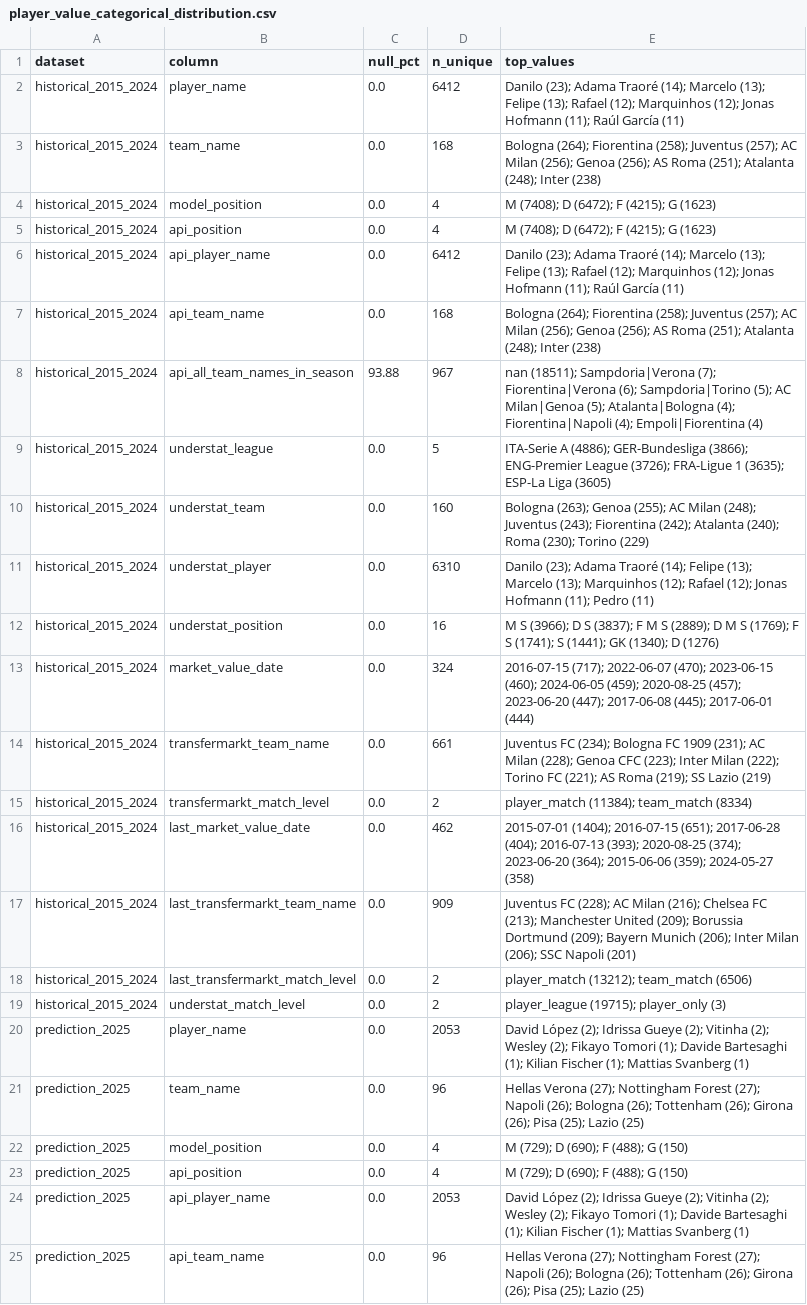
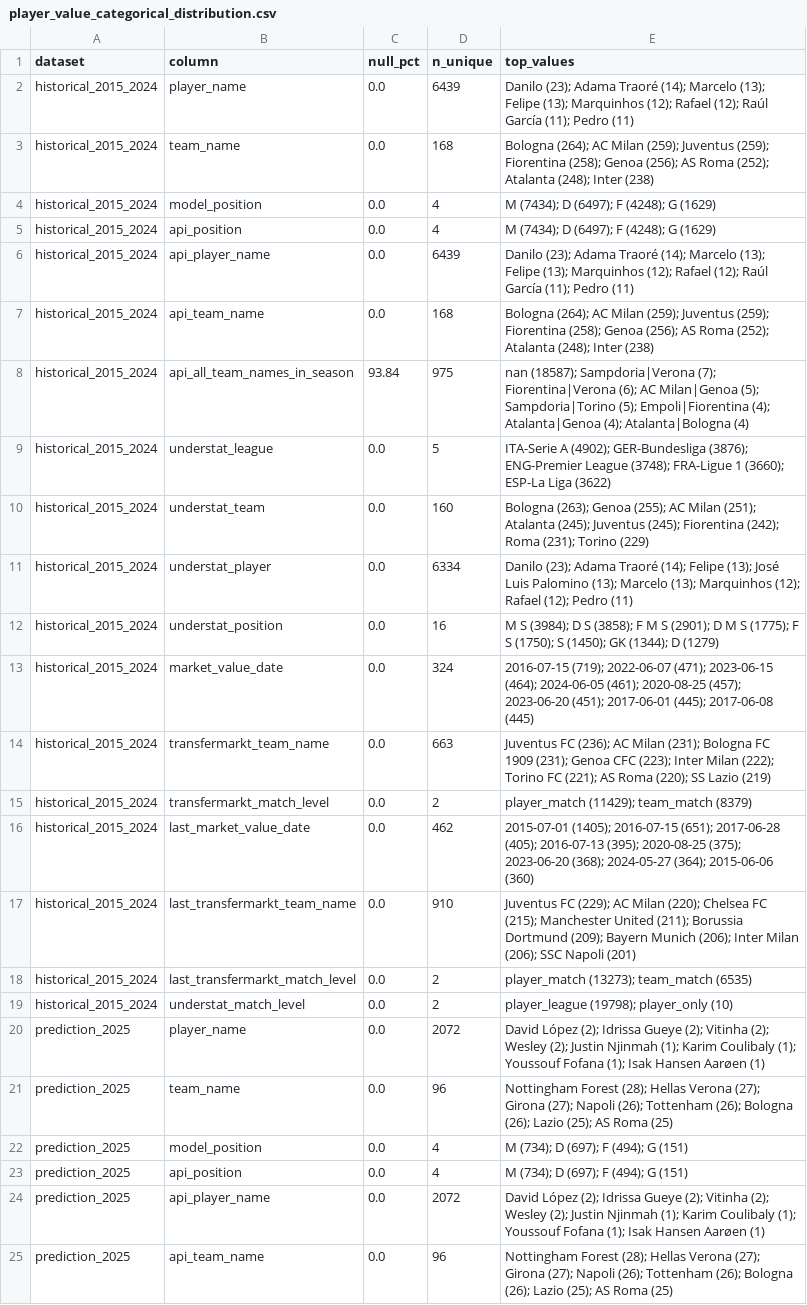
Before and after one commit to james-shan/football_player_market_value_app, a CSV file: notebooks/data/reports/player_value_categorical_distribution.csv, drawn as a sheet; only a part is shown; the diff covers the shown part only; the diff names each change by its address in the sheet, - before the commit and + after, or states it on an @@ line.

```diff
--- a/notebooks/data/reports/player_value_categorical_distribution.csv
+++ b/notebooks/data/reports/player_value_categorical_distribution.csv
-D2 (n_unique): 6412
+D2 (n_unique): 6439
-E2 (top_values): …Felipe (13); Rafael (12); Marquinhos (12); Jonas Hofmann (11); Raúl García (11)
+E2 (top_values): …Felipe (13); Marquinhos (12); Rafael (12); Raúl García (11); Pedro (11)
-E3 (top_values): Bologna (264); Fiorentina (258); Juventus (257); AC Milan (256); Genoa (256); AS Roma (251); Atalanta (248);…
+E3 (top_values): Bologna (264); AC Milan (259); Juventus (259); Fiorentina (258); Genoa (256); AS Roma (252); Atalanta (248);…
-E4:E5 (top_values): M (7408); D (6472); F (4215); G (1623)
+E4:E5 (top_values): M (7434); D (6497); F (4248); G (1629)
-D6 (n_unique): 6412
+D6 (n_unique): 6439
-E6 (top_values): …Felipe (13); Rafael (12); Marquinhos (12); Jonas Hofmann (11); Raúl García (11)
+E6 (top_values): …Felipe (13); Marquinhos (12); Rafael (12); Raúl García (11); Pedro (11)
-E7 (top_values): Bologna (264); Fiorentina (258); Juventus (257); AC Milan (256); Genoa (256); AS Roma (251); Atalanta (248);…
+E7 (top_values): Bologna (264); AC Milan (259); Juventus (259); Fiorentina (258); Genoa (256); AS Roma (252); Atalanta (248);…
-C8 (null_pct): 93.88
+C8 (null_pct): 93.84
-D8 (n_unique): 967
+D8 (n_unique): 975
-E8 (top_values): nan (18511); Sampdoria|Verona (7); Fiorentina|Verona (6); Sampdoria|Torino (5); AC Milan|Genoa (5); Atalanta|Bologna (4); Fiorentina|Napoli (4); Empoli|Fiorentina (4)
+E8 (top_values): nan (18587); Sampdoria|Verona (7); Fiorentina|Verona (6); AC Milan|Genoa (5); Sampdoria|Torino (5); Empoli|Fiorentina (4); Atalanta|Genoa (4); Atalanta|Bologna (4)
-E9 (top_values): ITA-Serie A (4886); GER-Bundesliga (3866); ENG-Premier League (3726); FRA-Ligue 1 (3635); ESP-La Liga (3605)
+E9 (top_values): ITA-Serie A (4902); GER-Bundesliga (3876); ENG-Premier League (3748); FRA-Ligue 1 (3660); ESP-La Liga (3622)
-E10 (top_values): …AC Milan (248); Juventus (243); Fiorentina (242); Atalanta (240); Roma (230); Torino (229)
+E10 (top_values): …AC Milan (251); Atalanta (245); Juventus (245); Fiorentina (242); Roma (231); Torino (229)
-D11 (n_unique): 6310
+D11 (n_unique): 6334
-E11 (top_values): …Felipe (13); Marcelo (13); Marquinhos (12); Rafael (12); Jonas Hofmann (11); Pedro (11)
+E11 (top_values): …Felipe (13); José Luis Palomino (13); Marcelo (13); Marquinhos (12); Rafael (12); Pedro (11)
-E12 (top_values): M S (3966); D S (3837); F M S (2889); D M S (1769); F S (1741); S (1441); GK (1340); D (1276)
+E12 (top_values): M S (3984); D S (3858); F M S (2901); D M S (1775); F S (1750); S (1450); GK (1344); D (1279)
-E13 (top_values): 2016-07-15 (717); 2022-06-07 (470); 2023-06-15 (460); 2024-06-05 (459); 2020-08-25 (457); 2023-06-20 (447); 2017-06-08 (445); 2017-06-01 (444)
+E13 (top_values): 2016-07-15 (719); 2022-06-07 (471); 2023-06-15 (464); 2024-06-05 (461); 2020-08-25 (457); 2023-06-20 (451); 2017-06-01 (445); 2017-06-08 (445)
-D14 (n_unique): 661
+D14 (n_unique): 663
-E14 (top_values): Juventus FC (234); Bologna FC 1909 (231); AC Milan (228); Genoa CFC (223); Inter Milan (222); Torino FC (221); AS Roma (219); SS Lazio…
+E14 (top_values): Juventus FC (236); AC Milan (231); Bologna FC 1909 (231); Genoa CFC (223); Inter Milan (222); Torino FC (221); AS Roma (220); SS Lazio…
-E15 (top_values): player_match (11384); team_match (8334)
+E15 (top_values): player_match (11429); team_match (8379)
-E16 (top_values): 2015-07-01 (1404); 2016-07-15 (651); 2017-06-28 (404); 2016-07-13 (393); 2020-08-25 (374); 2023-06-20 (364); 2015-06-06 (359); 2024-05-27 (358)
+E16 (top_values): 2015-07-01 (1405); 2016-07-15 (651); 2017-06-28 (405); 2016-07-13 (395); 2020-08-25 (375); 2023-06-20 (368); 2024-05-27 (364); 2015-06-06 (360)
-D17 (n_unique): 909
+D17 (n_unique): 910
-E17 (top_values): Juventus FC (228); AC Milan (216); Chelsea FC (213); Manchester United (209); Borussia Dortmund…
+E17 (top_values): Juventus FC (229); AC Milan (220); Chelsea FC (215); Manchester United (211); Borussia Dortmund…
-E18 (top_values): player_match (13212); team_match (6506)
+E18 (top_values): player_match (13273); team_match (6535)
-E19 (top_values): player_league (19715); player_only (3)
+E19 (top_values): player_league (19798); player_only (10)
-D20 (n_unique): 2053
+D20 (n_unique): 2072
-E20 (top_values): …Wesley (2); Fikayo Tomori (1); Davide Bartesaghi (1); Kilian Fischer (1); Mattias Svanberg (1)
+E20 (top_values): …Wesley (2); Justin Njinmah (1); Karim Coulibaly (1); Youssouf Fofana (1); Isak Hansen Aarøen (1)
-E21 (top_values): Hellas Verona (27); Nottingham Forest (27); Napoli (26); Bologna (26); Tottenham (26); Girona (26); Pisa (25); Lazio (25)
+E21 (top_values): Nottingham Forest (28); Hellas Verona (27); Girona (27); Napoli (26); Tottenham (26); Bologna (26); Lazio (25); AS Roma (25)
-E22:E23 (top_values): M (729); D (690); F (488); G (150)
+E22:E23 (top_values): M (734); D (697); F (494); G (151)
-D24 (n_unique): 2053
+D24 (n_unique): 2072
-E24 (top_values): …Wesley (2); Fikayo Tomori (1); Davide Bartesaghi (1); Kilian Fischer (1); Mattias Svanberg (1)
+E24 (top_values): …Wesley (2); Justin Njinmah (1); Karim Coulibaly (1); Youssouf Fofana (1); Isak Hansen Aarøen (1)
-E25 (top_values): Hellas Verona (27); Nottingham Forest (27); Napoli (26); Bologna (26); Tottenham (26); Girona (26); Pisa (25); Lazio (25)
+E25 (top_values): Nottingham Forest (28); Hellas Verona (27); Girona (27); Napoli (26); Tottenham (26); Bologna (26); Lazio (25); AS Roma (25)
```
Also changed, not shown: 16 edited cells elsewhere in this file, data/merged/player_market_value_feature_importance_top10.csv, data/merged/player_market_value_model_comparison.csv, 9 other files.
